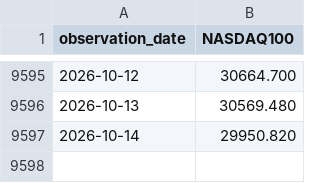
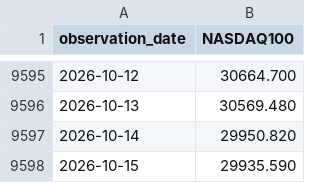
Before and after one commit to seyoungpark12/-, a CSV file: data/raw/NASDAQ100.csv, drawn as a sheet; only a part is shown, gaps mark what is left out; the diff names each change by its address in the sheet, - before the commit and + after, or states it on an @@ line.

Commit message:
chore: update data snapshot

```diff
--- a/data/raw/NASDAQ100.csv
+++ b/data/raw/NASDAQ100.csv
+row 9598: 2026-10-15 | 29935.590
```
Also changed, not shown: 1 other file.
